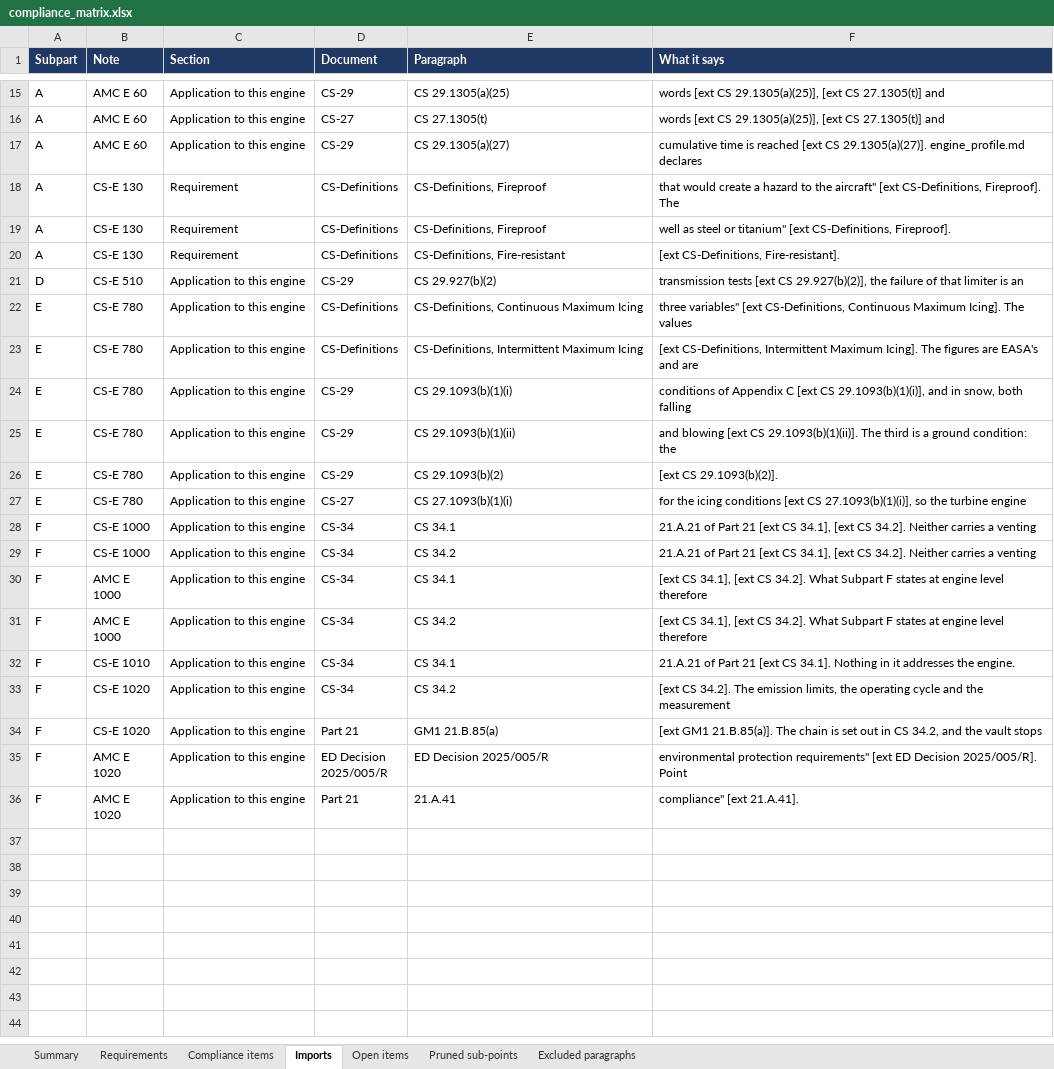
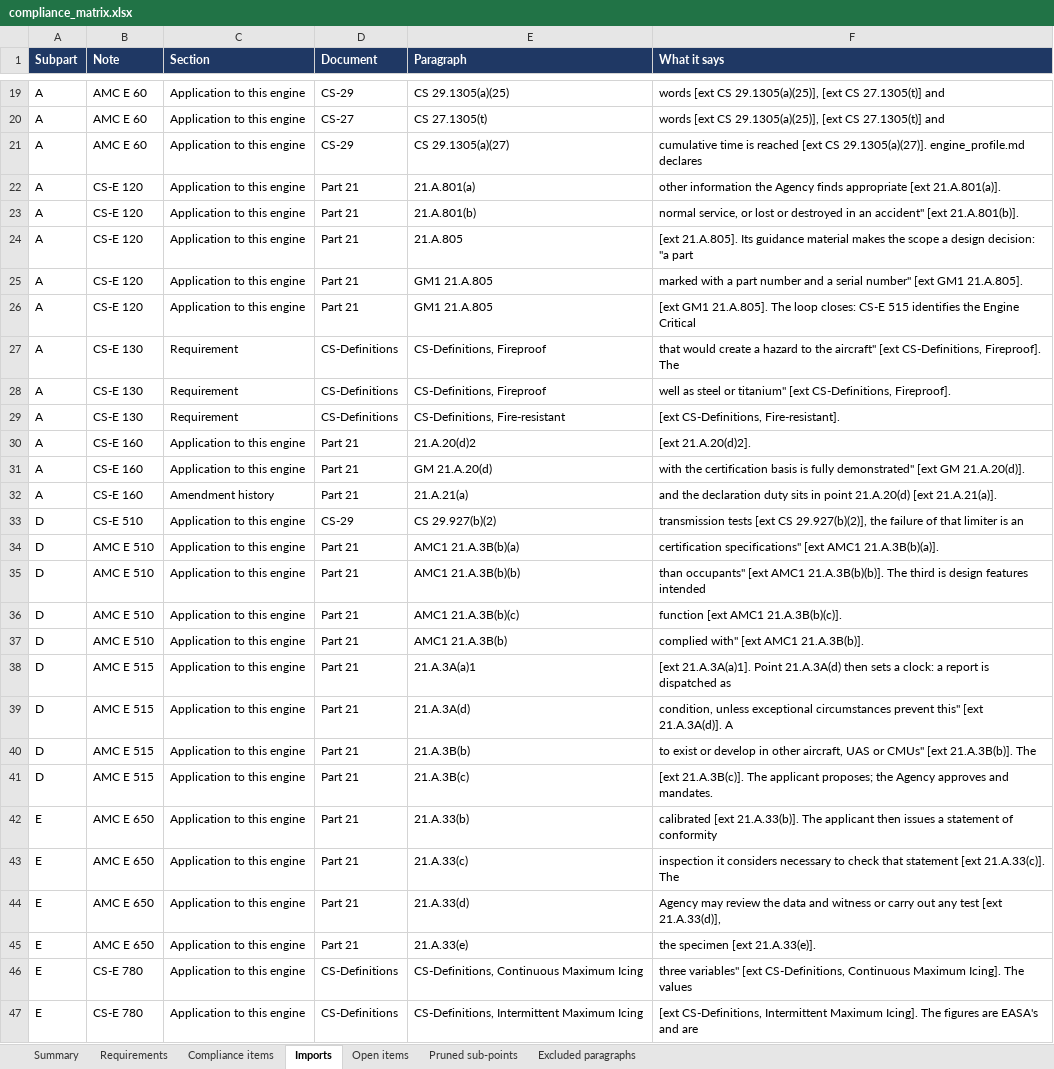
Before and after one commit to evrenge/CS-E, an Excel workbook: deck/compliance_matrix.xlsx, sheet Imports, drawn as a sheet; only a part is shown, gaps mark what is left out; the shorter side is filled out with more unchanged rows; values as stored, in another font and other column widths than the file's, no borders; the diff covers the shown part only; the diff names each change by its address in the sheet, - before the commit and + after, or states it on an @@ line.

```diff
--- a/deck/compliance_matrix.xlsx (sheet Imports)
+++ b/deck/compliance_matrix.xlsx (sheet Imports)
+row 22: A | CS-E 120 | Application to this engine | Part 21 | 21.A.801(a) | other information the Agency finds appropriate [ext 21.A.801(a)].
+row 23: A | CS-E 120 | Application to this engine | Part 21 | 21.A.801(b) | normal service, or lost or destroyed in an accident" [ext 21.A.801(b)].
+row 24: A | CS-E 120 | Application to this engine | Part 21 | 21.A.805 | [ext 21.A.805]. Its guidance material makes the scope a design decision: "a part
+row 25: A | CS-E 120 | Application to this engine | Part 21 | GM1 21.A.805 | marked with a part number and a serial number" [ext GM1 21.A.805].
+row 26: A | CS-E 120 | Application to this engine | Part 21 | GM1 21.A.805 | [ext GM1 21.A.805]. The loop closes: CS-E 515 identifies the Engine Critical
+row 30: A | CS-E 160 | Application to this engine | Part 21 | 21.A.20(d)2 | [ext 21.A.20(d)2].
+row 31: A | CS-E 160 | Application to this engine | Part 21 | GM 21.A.20(d) | with the certification basis is fully demonstrated" [ext GM 21.A.20(d)].
+row 32: A | CS-E 160 | Amendment history | Part 21 | 21.A.21(a) | and the declaration duty sits in point 21.A.20(d) [ext 21.A.21(a)].
+row 34: D | AMC E 510 | Application to this engine | Part 21 | AMC1 21.A.3B(b)(a) | certification specifications" [ext AMC1 21.A.3B(b)(a)].
+row 35: D | AMC E 510 | Application to this engine | Part 21 | AMC1 21.A.3B(b)(b) | than occupants" [ext AMC1 21.A.3B(b)(b)]. The third is design features intended
+row 36: D | AMC E 510 | Application to this engine | Part 21 | AMC1 21.A.3B(b)(c) | function [ext AMC1 21.A.3B(b)(c)].
+row 37: D | AMC E 510 | Application to this engine | Part 21 | AMC1 21.A.3B(b) | complied with" [ext AMC1 21.A.3B(b)].
+row 38: D | AMC E 515 | Application to this engine | Part 21 | 21.A.3A(a)1 | [ext 21.A.3A(a)1]. Point 21.A.3A(d) then sets a clock: a report is dispatched as
+row 39: D | AMC E 515 | Application to this engine | Part 21 | 21.A.3A(d) | condition, unless exceptional circumstances prevent this" [ext 21.A.3A(d)]. A
+row 40: D | AMC E 515 | Application to this engine | Part 21 | 21.A.3B(b) | to exist or develop in other aircraft, UAS or CMUs" [ext 21.A.3B(b)]. The
+row 41: D | AMC E 515 | Application to this engine | Part 21 | 21.A.3B(c) | [ext 21.A.3B(c)]. The applicant proposes; the Agency approves and mandates.
+row 42: E | AMC E 650 | Application to this engine | Part 21 | 21.A.33(b) | calibrated [ext 21.A.33(b)]. The applicant then issues a statement of conformity
+row 43: E | AMC E 650 | Application to this engine | Part 21 | 21.A.33(c) | inspection it considers necessary to check that statement [ext 21.A.33(c)]. The
+row 44: E | AMC E 650 | Application to this engine | Part 21 | 21.A.33(d) | Agency may review the data and witness or carry out any test [ext 21.A.33(d)],
+row 45: E | AMC E 650 | Application to this engine | Part 21 | 21.A.33(e) | the specimen [ext 21.A.33(e)].
```
Also changed, not shown: 4 added rows elsewhere in this sheet, sheet Open items, sheet Summary, sheet Compliance items, 3 other files.
